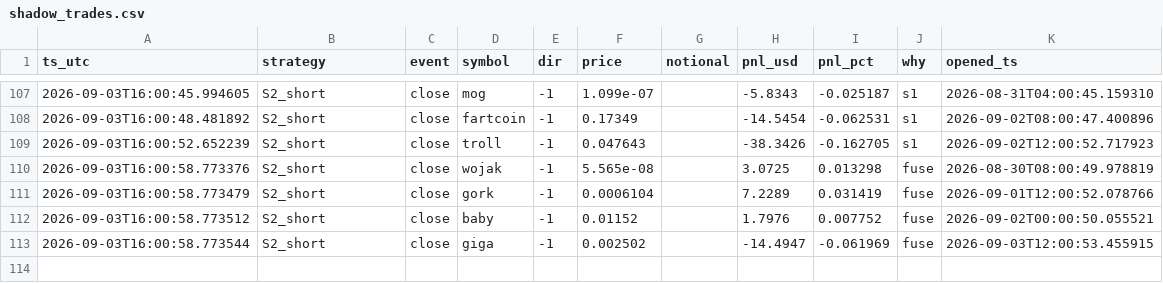
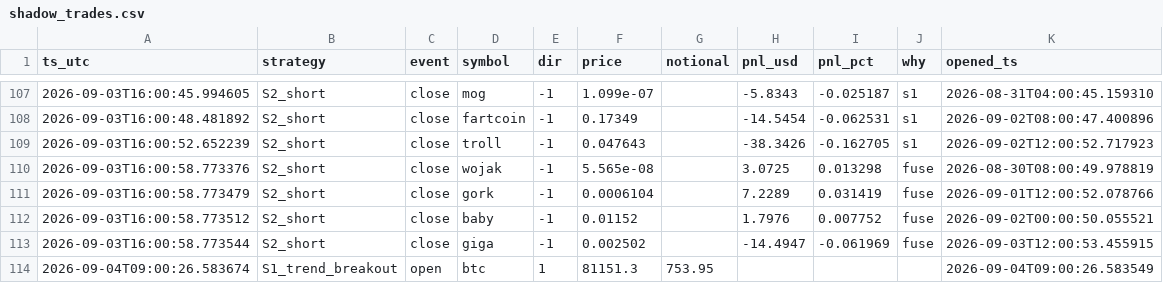
Before and after one commit to cecily626-crypto/claude-trading-bot-v1, a CSV file: shadow_trades.csv, drawn as a sheet; only a part is shown, gaps mark what is left out.

```diff
--- a/shadow_trades.csv
+++ b/shadow_trades.csv
@@ -113 +113,2 @@ ts_utc,strategy,event,symbol,dir,price,notional,pnl_usd,pnl_pct,why,opened_ts
 2026-09-03T16:00:58.773544,S2_short,close,giga,-1,0.002502,,-14.4947,-0.061969,fuse,2026-09-03T12:00:53.455915
+2026-09-04T09:00:26.583674,S1_trend_breakout,open,btc,1,81151.3,753.95,,,,2026-09-04T09:00:26.583549
```
Also changed, not shown: 3 other files.
